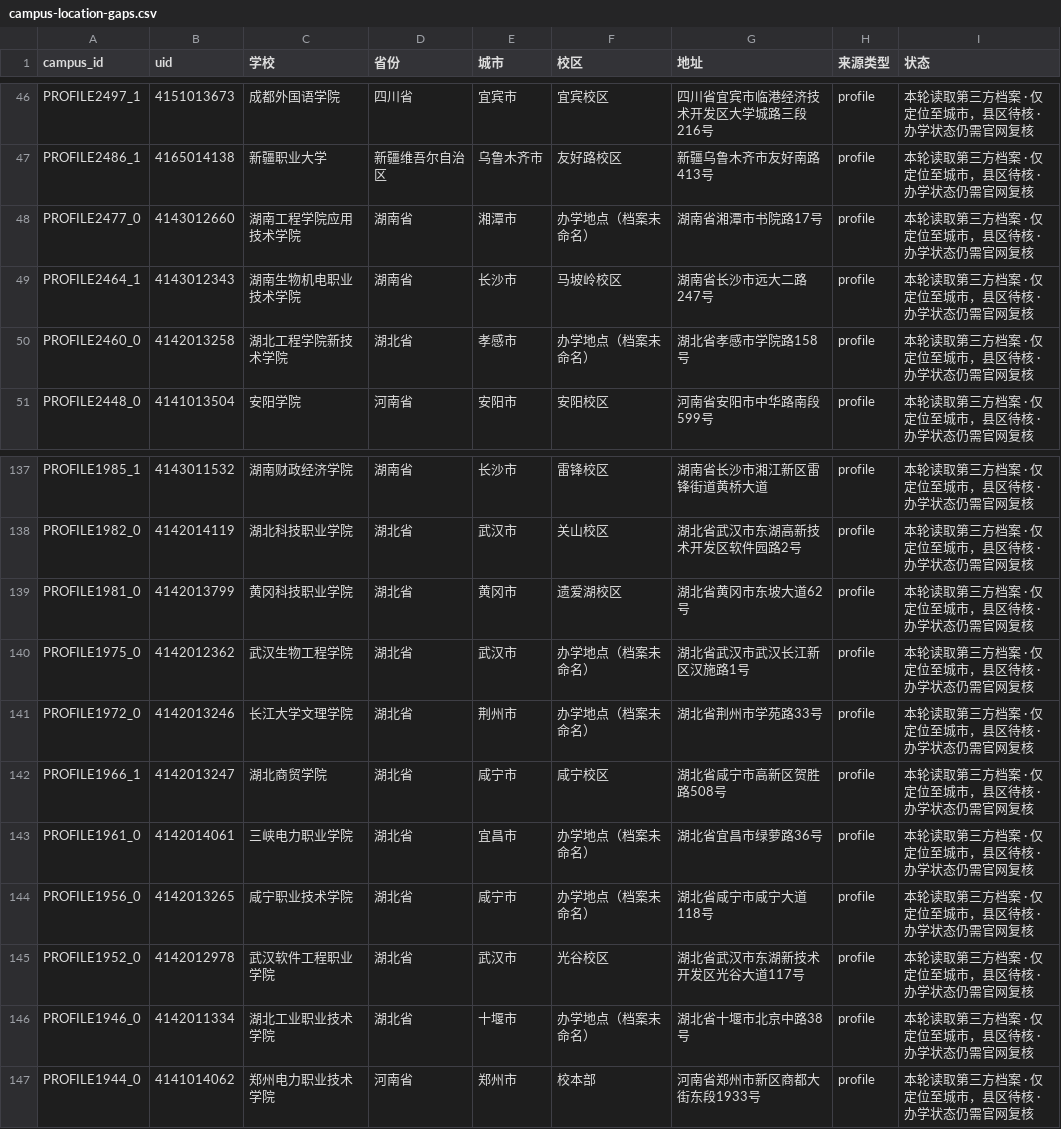
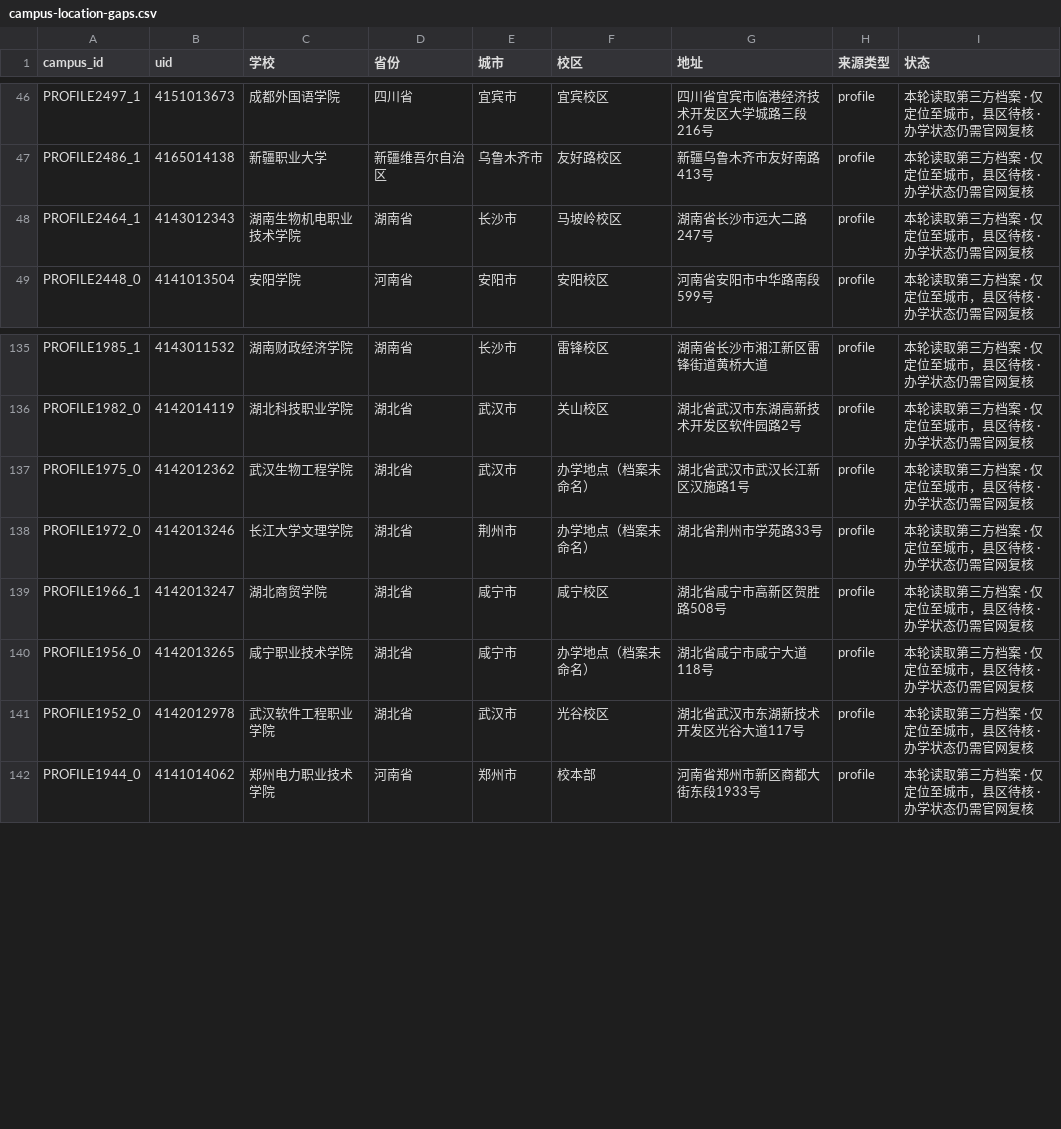
Before and after one commit to ProfessorZhi/china-university-atlas, a CSV file: reports/campus-location-gaps.csv, drawn as a sheet; only a part is shown, gaps mark what is left out.

```diff
--- a/reports/campus-location-gaps.csv
+++ b/reports/campus-location-gaps.csv
@@ -47,5 +47,3 @@ PROFILE2497_1,4151013673,成都外国语学院,四川省,宜宾市,宜宾校区,
 PROFILE2486_1,4165014138,新疆职业大学,新疆维吾尔自治区,乌鲁木齐市,友好路校区,新疆乌鲁木齐市友好南路413号,profile,本轮读取第三方档案 · 仅定位至城市，县区待核 · 办学状态仍需官网复核
-PROFILE2477_0,4143012660,湖南工程学院应用技术学院,湖南省,湘潭市,办学地点（档案未命名）,湖南省湘潭市书院路17号,profile,本轮读取第三方档案 · 仅定位至城市，县区待核 · 办学状态仍需官网复核
 PROFILE2464_1,4143012343,湖南生物机电职业技术学院,湖南省,长沙市,马坡岭校区,湖南省长沙市远大二路247号,profile,本轮读取第三方档案 · 仅定位至城市，县区待核 · 办学状态仍需官网复核
-PROFILE2460_0,4142013258,湖北工程学院新技术学院,湖北省,孝感市,办学地点（档案未命名）,湖北省孝感市学院路158号,profile,本轮读取第三方档案 · 仅定位至城市，县区待核 · 办学状态仍需官网复核
 PROFILE2448_0,4141013504,安阳学院,河南省,安阳市,安阳校区,河南省安阳市中华路南段599号,profile,本轮读取第三方档案 · 仅定位至城市，县区待核 · 办学状态仍需官网复核
@@ -138,3 +136,2 @@ PROFILE1985_1,4143011532,湖南财政经济学院,湖南省,长沙市,雷锋校
 PROFILE1982_0,4142014119,湖北科技职业学院,湖北省,武汉市,关山校区,湖北省武汉市东湖高新技术开发区软件园路2号,profile,本轮读取第三方档案 · 仅定位至城市，县区待核 · 办学状态仍需官网复核
-PROFILE1981_0,4142013799,黄冈科技职业学院,湖北省,黄冈市,遗爱湖校区,湖北省黄冈市东坡大道62号,profile,本轮读取第三方档案 · 仅定位至城市，县区待核 · 办学状态仍需官网复核
 PROFILE1975_0,4142012362,武汉生物工程学院,湖北省,武汉市,办学地点（档案未命名）,湖北省武汉市武汉长江新区汉施路1号,profile,本轮读取第三方档案 · 仅定位至城市，县区待核 · 办学状态仍需官网复核
@@ -142,6 +139,4 @@ PROFILE1972_0,4142013246,长江大学文理学院,湖北省,荆州市,办学地
 PROFILE1966_1,4142013247,湖北商贸学院,湖北省,咸宁市,咸宁校区,湖北省咸宁市高新区贺胜路508号,profile,本轮读取第三方档案 · 仅定位至城市，县区待核 · 办学状态仍需官网复核
-PROFILE1961_0,4142014061,三峡电力职业学院,湖北省,宜昌市,办学地点（档案未命名）,湖北省宜昌市绿萝路36号,profile,本轮读取第三方档案 · 仅定位至城市，县区待核 · 办学状态仍需官网复核
 PROFILE1956_0,4142013265,咸宁职业技术学院,湖北省,咸宁市,办学地点（档案未命名）,湖北省咸宁市咸宁大道118号,profile,本轮读取第三方档案 · 仅定位至城市，县区待核 · 办学状态仍需官网复核
 PROFILE1952_0,4142012978,武汉软件工程职业学院,湖北省,武汉市,光谷校区,湖北省武汉市东湖新技术开发区光谷大道117号,profile,本轮读取第三方档案 · 仅定位至城市，县区待核 · 办学状态仍需官网复核
-PROFILE1946_0,4142011334,湖北工业职业技术学院,湖北省,十堰市,办学地点（档案未命名）,湖北省十堰市北京中路38号,profile,本轮读取第三方档案 · 仅定位至城市，县区待核 · 办学状态仍需官网复核
 PROFILE1944_0,4141014062,郑州电力职业技术学院,河南省,郑州市,校本部,河南省郑州市新区商都大街东段1933号,profile,本轮读取第三方档案 · 仅定位至城市，县区待核 · 办学状态仍需官网复核
```
Also changed, not shown: reports/province-coverage.csv, 3 other files.
